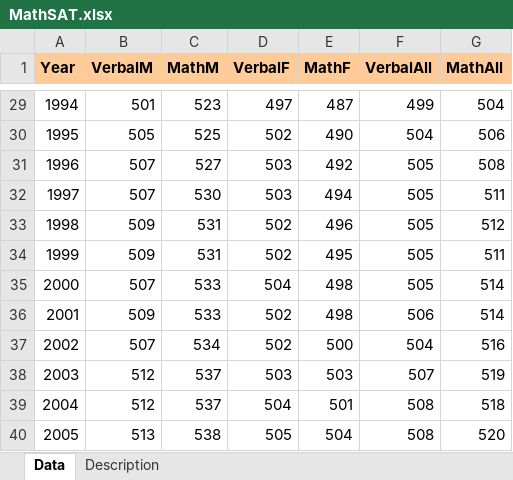
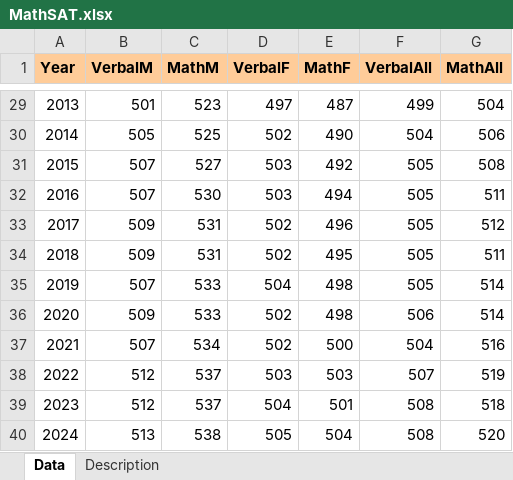
Before and after one commit to hudafirdaus/MRTB1123, an Excel workbook: Data_Set/MathSAT.xlsx, sheet Data, drawn as a sheet; only a part is shown, gaps mark what is left out; values as stored, in another font and other column widths than the file's, no borders; the diff covers the shown part only; the diff names each change by its address in the sheet, - before the commit and + after, or states it on an @@ line.

```diff
--- a/Data_Set/MathSAT.xlsx (sheet Data)
+++ b/Data_Set/MathSAT.xlsx (sheet Data)
-A29 (Year): 1994
+A29 (Year): 2013
-A30 (Year): 1995
+A30 (Year): 2014
-A31 (Year): 1996
+A31 (Year): 2015
-A32 (Year): 1997
+A32 (Year): 2016
-A33 (Year): 1998
+A33 (Year): 2017
-A34 (Year): 1999
+A34 (Year): 2018
-A35 (Year): 2000
+A35 (Year): 2019
-A36 (Year): 2001
+A36 (Year): 2020
-A37 (Year): 2002
+A37 (Year): 2021
-A38 (Year): 2003
+A38 (Year): 2022
-A39 (Year): 2004
+A39 (Year): 2023
-A40 (Year): 2005
+A40 (Year): 2024
```
Also changed, not shown: 27 edited cells elsewhere in this sheet.
